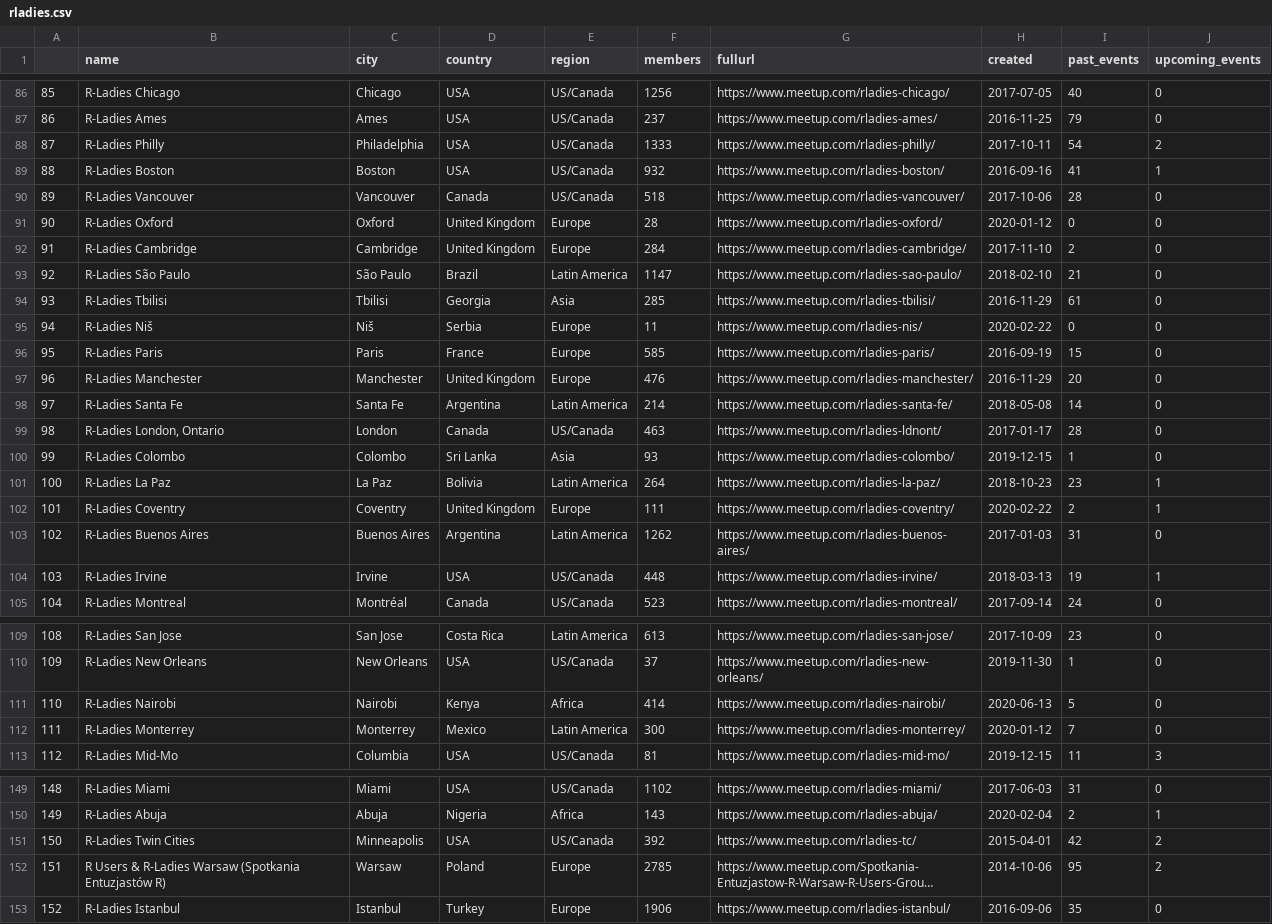
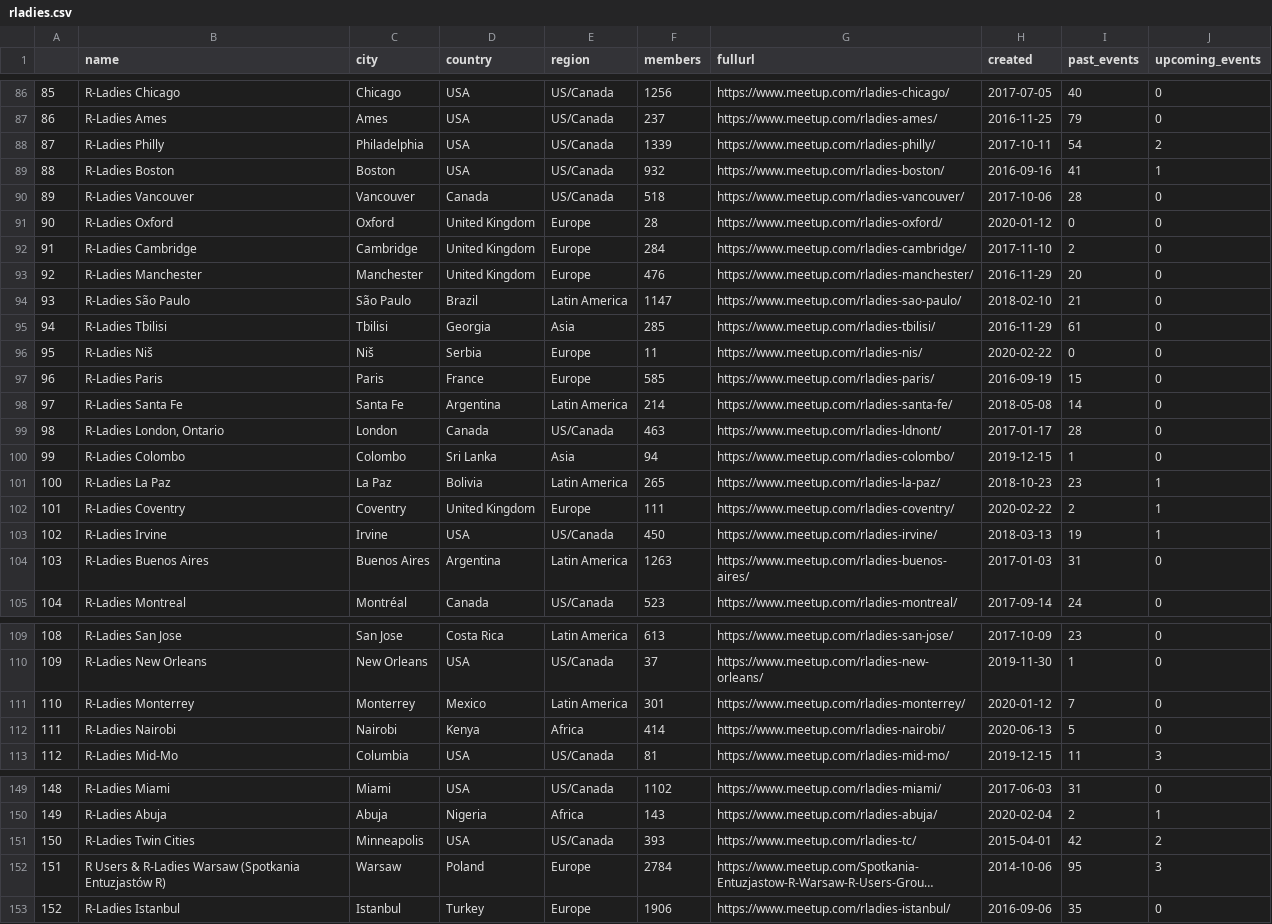
Before and after one commit to r-community/user-groups, a CSV file: docs/data/rladies.csv, drawn as a sheet; only a part is shown, gaps mark what is left out; long unchanged cells end in …; removed rows and columns are numbered as before the commit, all else as after; the diff covers the shown part only; the diff names each change by its address in the sheet, - before the commit and + after, or states it on an @@ line.

```diff
--- a/docs/data/rladies.csv
+++ b/docs/data/rladies.csv
@@ column A renumbered between rows 14 and 112 @@
-F88 (members): 1333
+F88 (members): 1339
@@ row 97 moved to row 93: 92 @@
-F100 (members): 93
+F100 (members): 94
-F101 (members): 264
+F101 (members): 265
-row 103: 102 | R-Ladies Buenos Aires | Buenos Aires | Argentina | Latin America | 1262 | https://www.meetup.com/rladies-buenos-aires/ | 2017-01-03 | 31 | 0
-F103 (members): 448
+F103 (members): 450
+row 104: 103 | R-Ladies Buenos Aires | Buenos Aires | Argentina | Latin America | 1263 | https://www.meetup.com/rladies-buenos-aires/ | 2017-01-03 | 31 | 0
+row 111: 110 | R-Ladies Monterrey | Monterrey | Mexico | Latin America | 301 | https://www.meetup.com/rladies-monterrey/ | 2020-01-12 | 7 | 0
-row 112: 111 | R-Ladies Monterrey | Monterrey | Mexico | Latin America | 300 | https://www.meetup.com/rladies-monterrey/ | 2020-01-12 | 7 | 0
-F151 (members): 392
+F151 (members): 393
-F152 (members): 2785
+F152 (members): 2784
-J152 (upcoming_events): 2
+J152 (upcoming_events): 3
```
Also changed, not shown: 6 moved rows and 30 edited cells elsewhere in this file, docs/data/rladies_hosts.csv, docs/data/rugs.csv, 4 other files.
